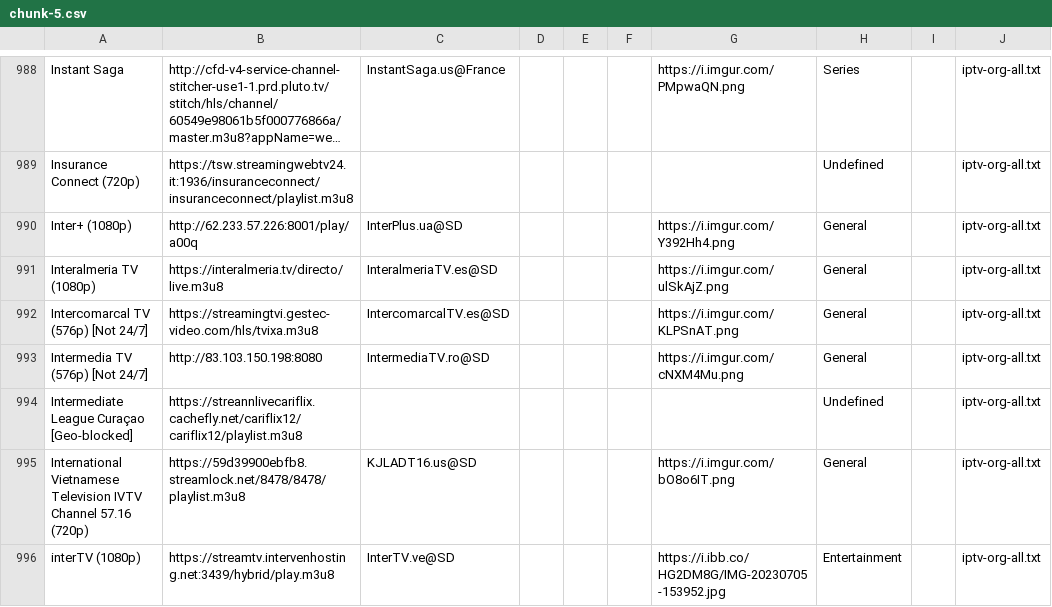
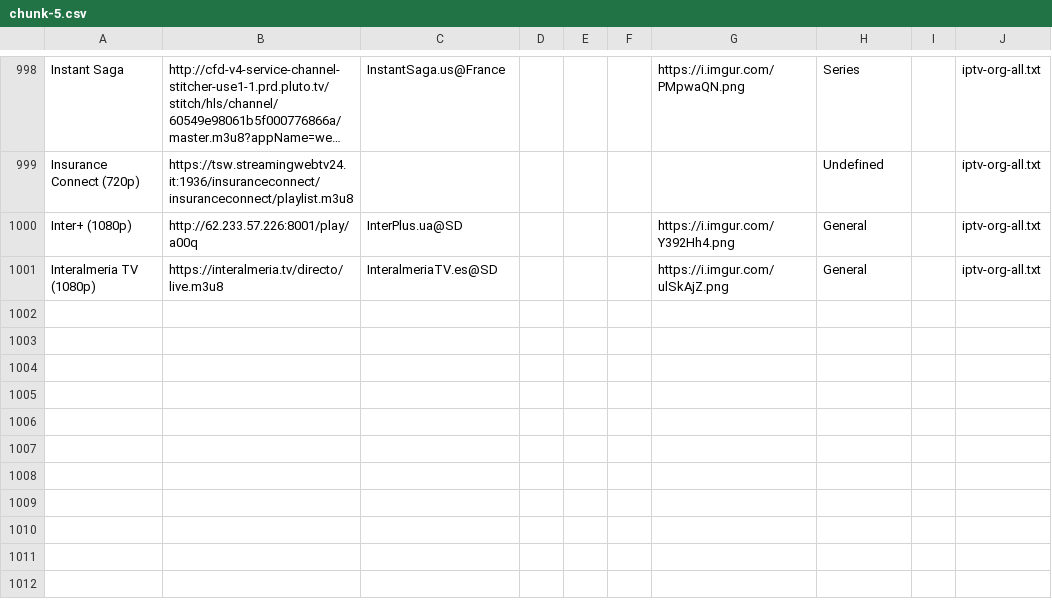
Before and after one commit to niuinyang/niuin-s-iptv, a CSV file: output/middle/chunk/chunk-5.csv, drawn as a sheet; only a part is shown, gaps mark what is left out; long unchanged cells end in …; the diff covers the shown part only.

```diff
--- a/output/middle/chunk/chunk-5.csv
+++ b/output/middle/chunk/chunk-5.csv
@@ -991,6 +1001 @@ Inter+ (1080p),http://62.233.57.226:8001/play/a00q,InterPlus.ua@SD,,,,https://i.
 Interalmeria TV (1080p),https://interalmeria.tv/directo/live.m3u8,InteralmeriaTV.es@SD,,,,https://i.imgur.com/ulSkAjZ.png,General,,iptv-org-all.txt
-Intercomarcal TV (576p) [Not 24/7],https://streamingtvi.gestec-video.com/hls/tvixa.m3u8,IntercomarcalTV.es@SD,,,,https://i.imgur.com/KLPSnAT.png,General,,iptv-org-all.txt
-Intermedia TV (576p) [Not 24/7],http://83.103.150.198:8080,IntermediaTV.ro@SD,,,,https://i.imgur.com/cNXM4Mu.png,General,,iptv-org-all.txt
-Intermediate League Curaçao [Geo-blocked],https://streannlivecariflix.cachefly.net/cariflix12/cariflix12/playlist.m3u8,,,,,,Undefined,,iptv-org-all.txt
-International Vietnamese Television IVTV Channel 57.16 (720p),https://59d39900ebfb8.streamlock.net/8478/8478/playlist.m3u8,KJLADT16.us@SD,,,,https://i.imgur.com/bO8o6IT.png,General,,iptv-org-all.txt
-interTV (1080p),https://streamtv.intervenhosting.net:3439/hybrid/play.m3u8,InterTV.ve@SD,,,,https://i.ibb.co/HG2DM8G/IMG-20230705-153952.jpg,Entertainment,,iptv-org-all.txt
```
Also changed, not shown: 12 added rows, 7 removed rows and 17 edited cells elsewhere in this file, output/middle/chunk/chunk-10.csv, output/middle/chunk/chunk-12.csv, 21 other files.
